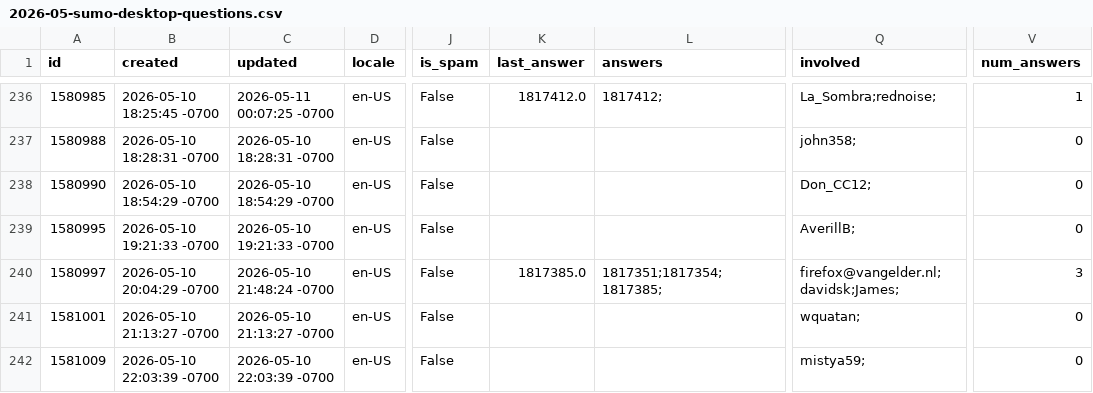
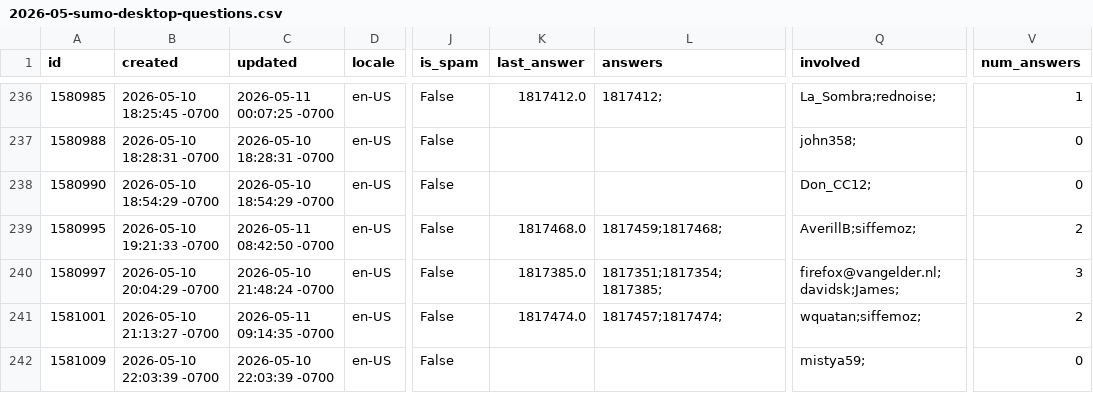
Before and after one commit to thunderbird/thunderbird-desktop-metrics-and-reports, a CSV file: CONCATENATED_FILES/DESKTOP/2026-05-sumo-desktop-questions.csv, drawn as a sheet; only a part is shown, gaps mark what is left out; the diff covers the shown part only; the diff names each change by its address in the sheet, - before the commit and + after, or states it on an @@ line.

```diff
--- a/CONCATENATED_FILES/DESKTOP/2026-05-sumo-desktop-questions.csv
+++ b/CONCATENATED_FILES/DESKTOP/2026-05-sumo-desktop-questions.csv
-C239 (updated): 2026-05-10 19:21:33 -0700
+C239 (updated): 2026-05-11 08:42:50 -0700
-K239 (last_answer): (empty)
+K239 (last_answer): 1817468.0
-L239 (answers): (empty)
+L239 (answers): 1817459;1817468;
-Q239 (involved): AverillB;
+Q239 (involved): AverillB;siffemoz;
-V239 (num_answers): 0
+V239 (num_answers): 2
-C241 (updated): 2026-05-10 21:13:27 -0700
+C241 (updated): 2026-05-11 09:14:35 -0700
-K241 (last_answer): (empty)
+K241 (last_answer): 1817474.0
-L241 (answers): (empty)
+L241 (answers): 1817457;1817474;
-Q241 (involved): wquatan;
+Q241 (involved): wquatan;siffemoz;
-V241 (num_answers): 0
+V241 (num_answers): 2
```
Also changed, not shown: 2 added rows and 8 edited cells elsewhere in this file, CONCATENATED_FILES/DESKTOP/2026-05-sumo-desktop-answers.csv.
